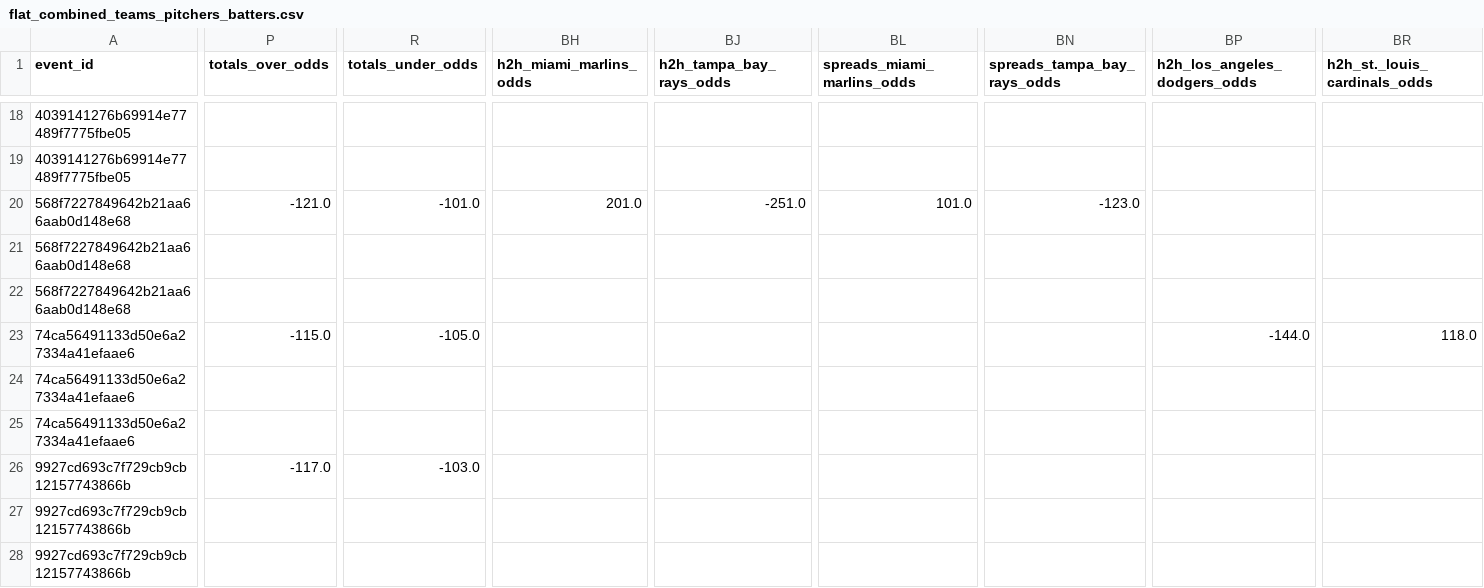
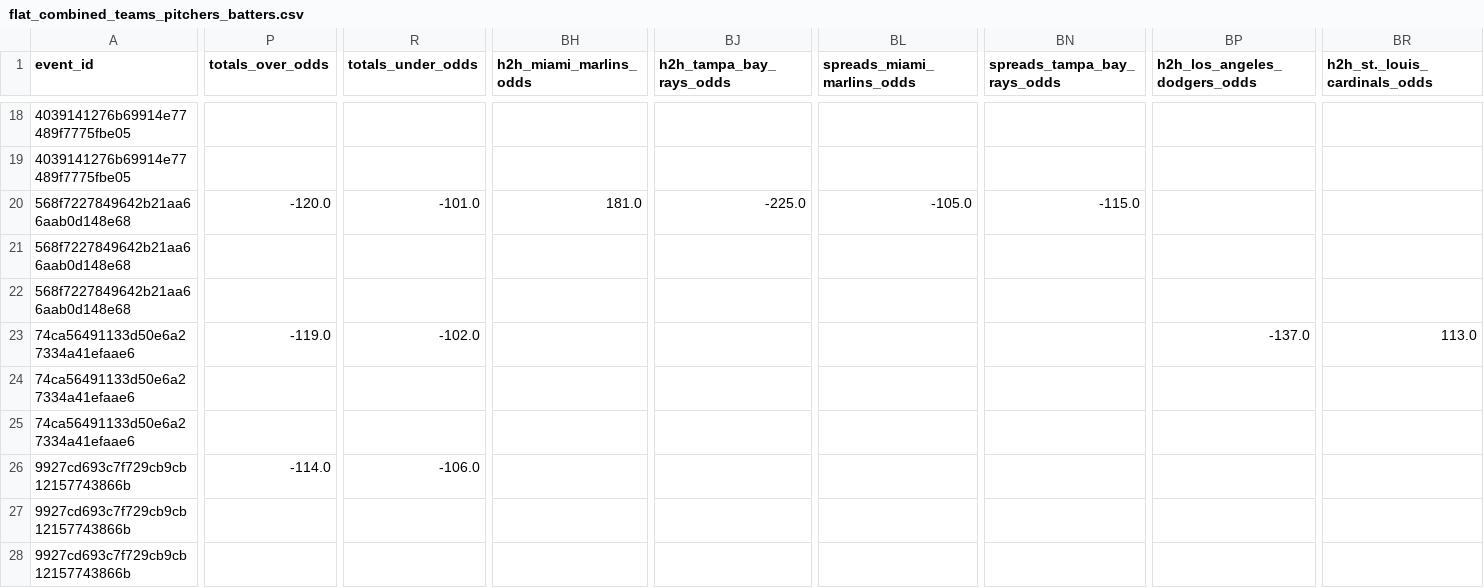
Before and after one commit to radgator13/odds-api-analyze, a CSV file: data/flat_combined_teams_pitchers_batters.csv, drawn as a sheet; only a part is shown, gaps mark what is left out; the diff covers the shown part only; the diff names each change by its address in the sheet, - before the commit and + after, or states it on an @@ line.

```diff
--- a/data/flat_combined_teams_pitchers_batters.csv
+++ b/data/flat_combined_teams_pitchers_batters.csv
-P20 (totals_over_odds): -121.0
+P20 (totals_over_odds): -120.0
-BH20 (h2h_miami_marlins_odds): 201.0
+BH20 (h2h_miami_marlins_odds): 181.0
-BJ20 (h2h_tampa_bay_rays_odds): -251.0
+BJ20 (h2h_tampa_bay_rays_odds): -225.0
-BL20 (spreads_miami_marlins_odds): 101.0
+BL20 (spreads_miami_marlins_odds): -105.0
-BN20 (spreads_tampa_bay_rays_odds): -123.0
+BN20 (spreads_tampa_bay_rays_odds): -115.0
-P23 (totals_over_odds): -115.0
+P23 (totals_over_odds): -119.0
-R23 (totals_under_odds): -105.0
+R23 (totals_under_odds): -102.0
-BP23 (h2h_los_angeles_dodgers_odds): -144.0
+BP23 (h2h_los_angeles_dodgers_odds): -137.0
-BR23 (h2h_st._louis_cardinals_odds): 118.0
+BR23 (h2h_st._louis_cardinals_odds): 113.0
-P26 (totals_over_odds): -117.0
+P26 (totals_over_odds): -114.0
-R26 (totals_under_odds): -103.0
+R26 (totals_under_odds): -106.0
```
Also changed, not shown: 75 edited cells elsewhere in this file, data/betonline_team_lines.csv, 5 other files.
